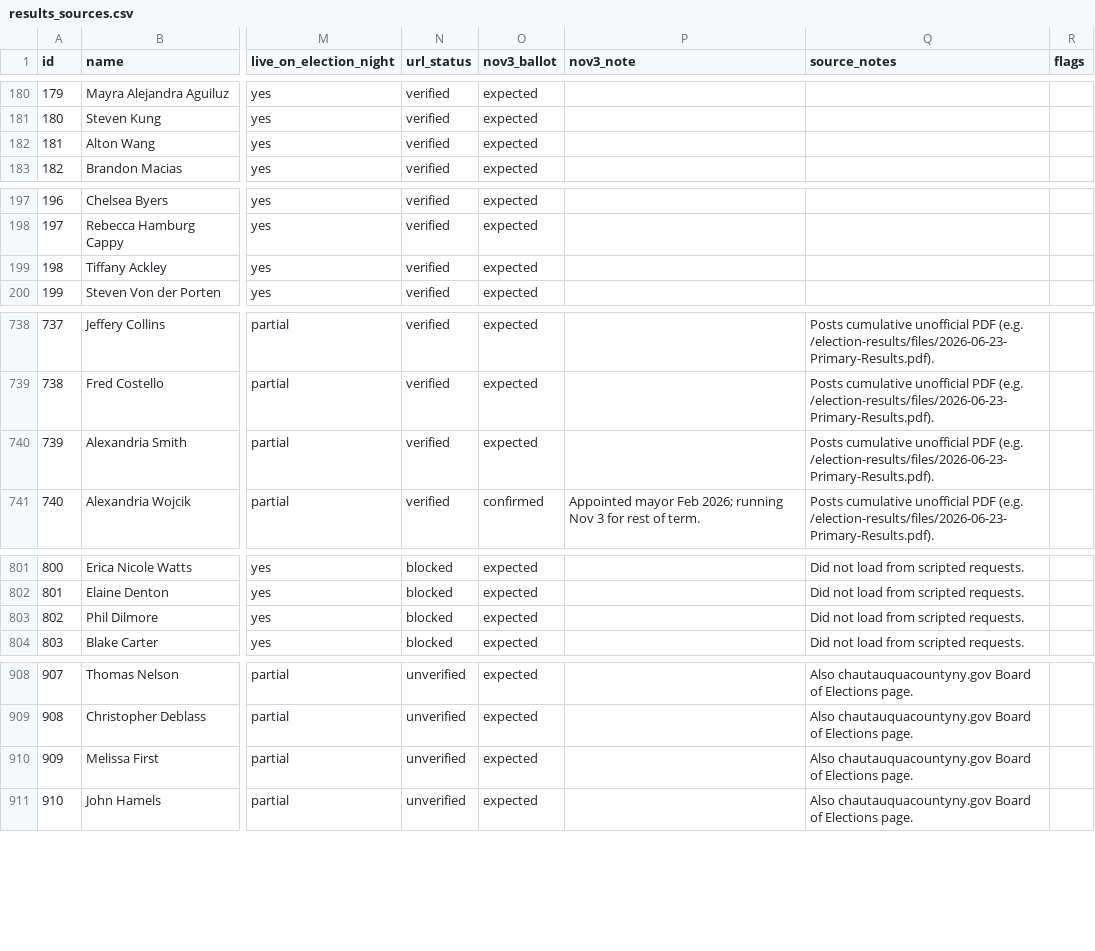
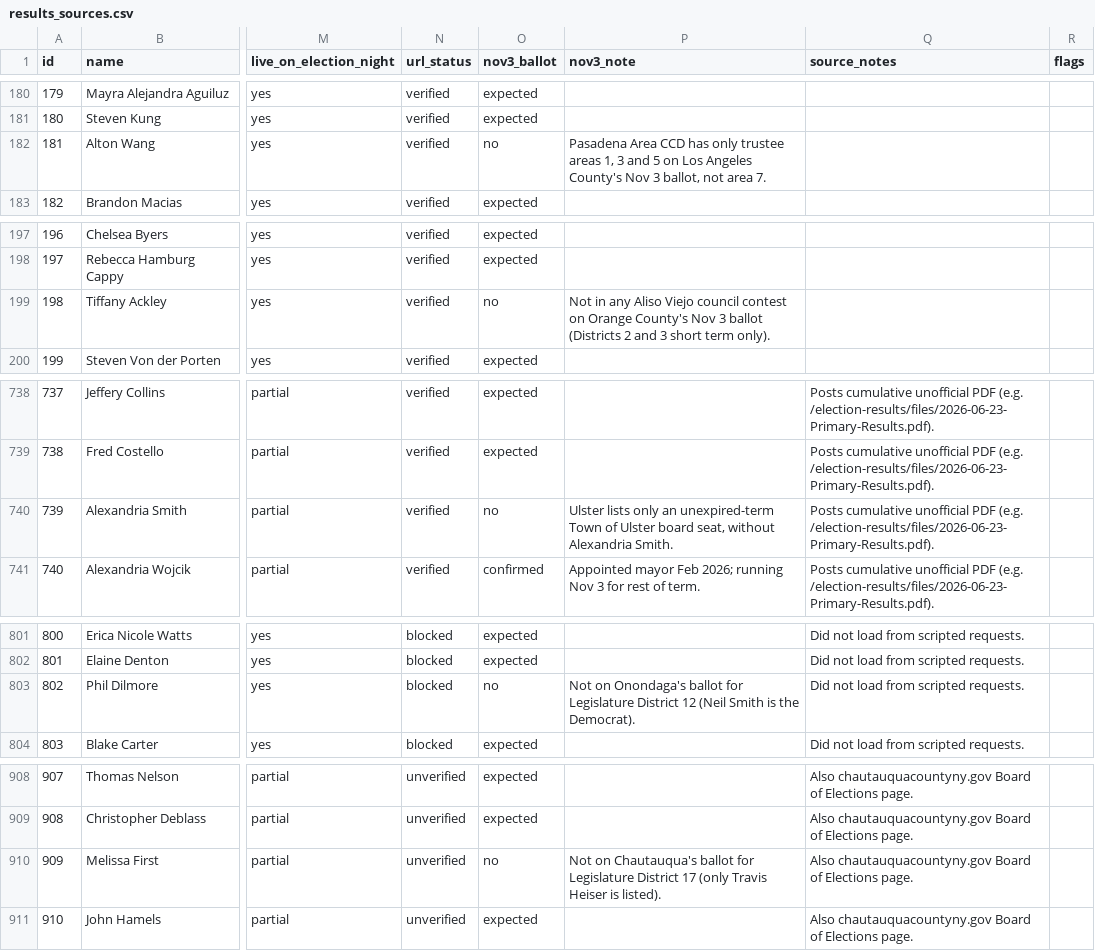
Before and after one commit to chrisscastaneda/wfp-candidate-dashboard, a CSV file: docs/results_sources.csv, drawn as a sheet; only a part is shown, gaps mark what is left out; the diff covers the shown part only; the diff names each change by its address in the sheet, - before the commit and + after, or states it on an @@ line.

```diff
--- a/docs/results_sources.csv
+++ b/docs/results_sources.csv
-O182 (nov3_ballot): expected
+O182 (nov3_ballot): no
-P182 (nov3_note): (empty)
+P182 (nov3_note): Pasadena Area CCD has only trustee areas 1, 3 and 5 on Los Angeles County's Nov 3 ballot, not area 7.
-O199 (nov3_ballot): expected
+O199 (nov3_ballot): no
-P199 (nov3_note): (empty)
+P199 (nov3_note): Not in any Aliso Viejo council contest on Orange County's Nov 3 ballot (Districts 2 and 3 short term only).
-O740 (nov3_ballot): expected
+O740 (nov3_ballot): no
-P740 (nov3_note): (empty)
+P740 (nov3_note): Ulster lists only an unexpired-term Town of Ulster board seat, without Alexandria Smith.
-O803 (nov3_ballot): expected
+O803 (nov3_ballot): no
-P803 (nov3_note): (empty)
+P803 (nov3_note): Not on Onondaga's ballot for Legislature District 12 (Neil Smith is the Democrat).
-O910 (nov3_ballot): expected
+O910 (nov3_ballot): no
-P910 (nov3_note): (empty)
+P910 (nov3_note): Not on Chautauqua's ballot for Legislature District 17 (only Travis Heiser is listed).
```
Also changed, not shown: 47 edited cells elsewhere in this file, data/results/matches.csv, 15 other files.
